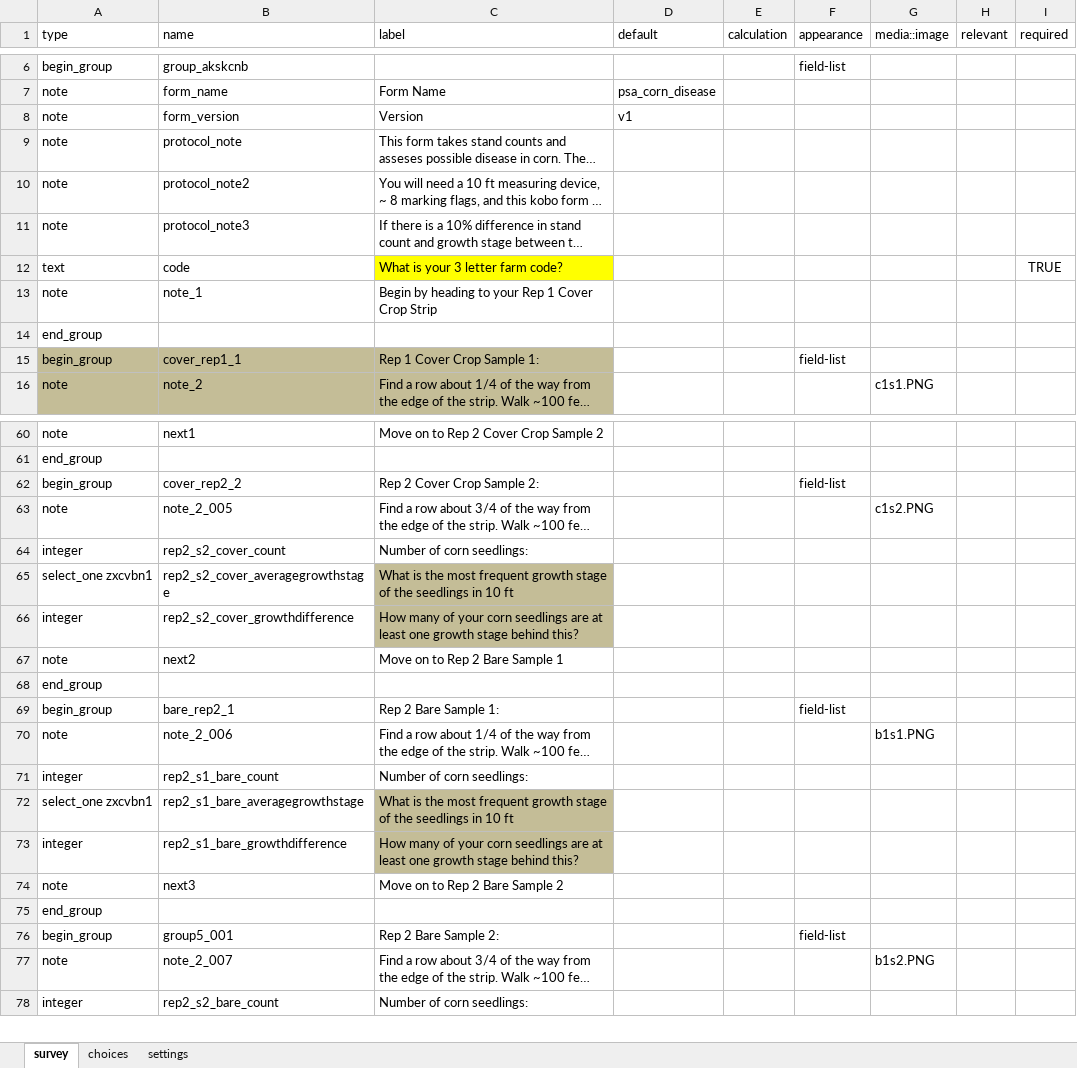
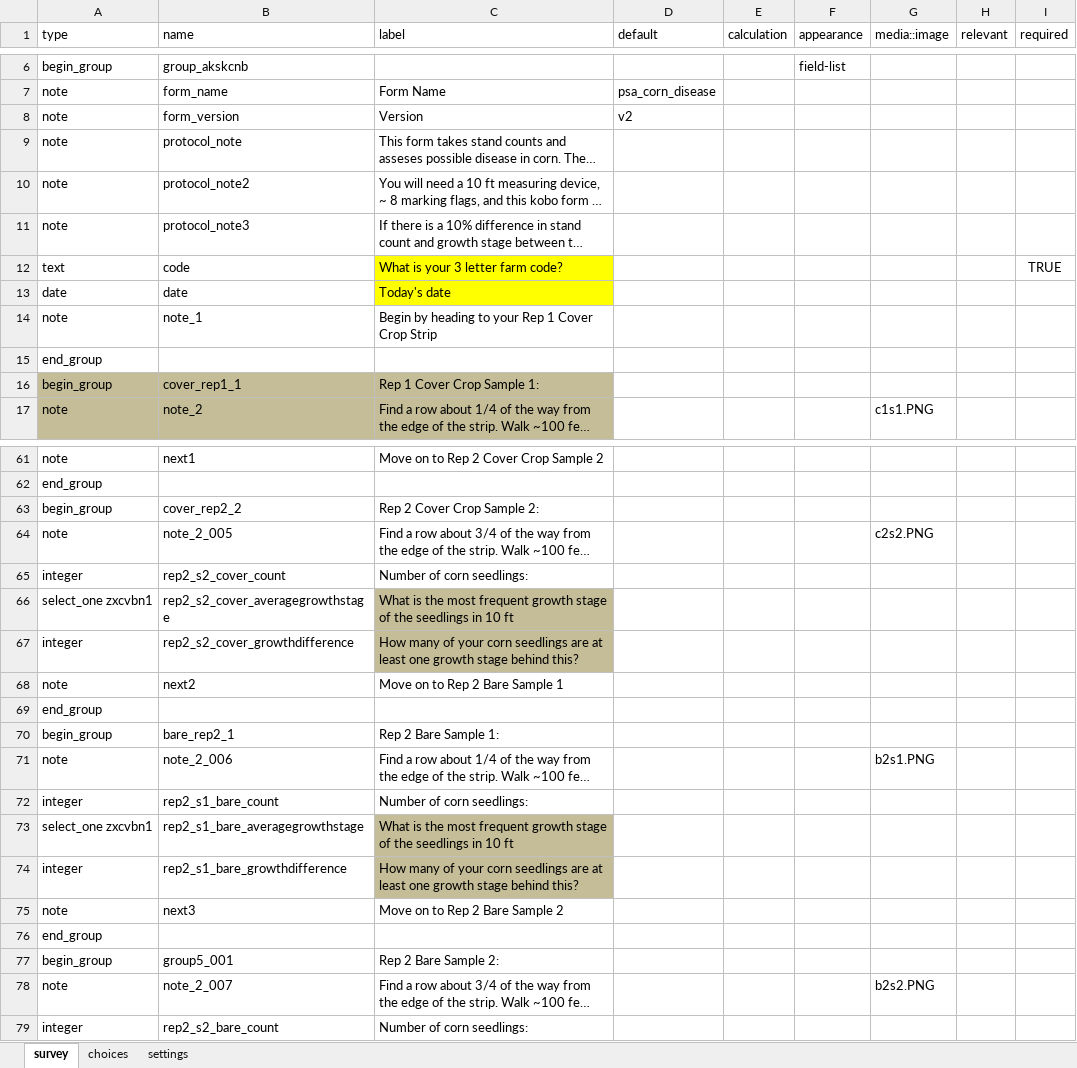
Before and after one commit to precision-sustainable-ag/Kobo, an Excel workbook: forms/psa_corn_disease/psa_corn_disease.xlsx, sheet survey, drawn as a sheet; only a part is shown, gaps mark what is left out; long unchanged cells end in …; values as stored, in another font and other column widths than the file's, no borders; addresses are those after the commit; the diff covers the shown part only; the diff names each change by its address in the sheet, - before the commit and + after, or states it on an @@ line.

Commit message:
Corn disease V2
- added today's date = "date"
-removed the field lists, for instructions to come up one page at a time
- updated the diagrams of where to sample again
- added a note about images

```diff
--- a/forms/psa_corn_disease/psa_corn_disease.xlsx (sheet survey)
+++ b/forms/psa_corn_disease/psa_corn_disease.xlsx (sheet survey)
-D8 (default): v1
+D8 (default): v2
+row 13: date | date | Today's date
-F16 (appearance): field-list
+F16 (appearance): (empty)
-F63 (appearance): field-list
+F63 (appearance): (empty)
-G64 (media::image): c1s2.PNG
+G64 (media::image): c2s2.PNG
-F70 (appearance): field-list
+F70 (appearance): (empty)
-G71 (media::image): b1s1.PNG
+G71 (media::image): b2s1.PNG
-F77 (appearance): field-list
+F77 (appearance): (empty)
-G78 (media::image): b1s2.PNG
+G78 (media::image): b2s2.PNG
```
Also changed, not shown: 2 added rows, 2 moved rows, 10 edited cells and cell formats elsewhere in this sheet, 2 other files.
